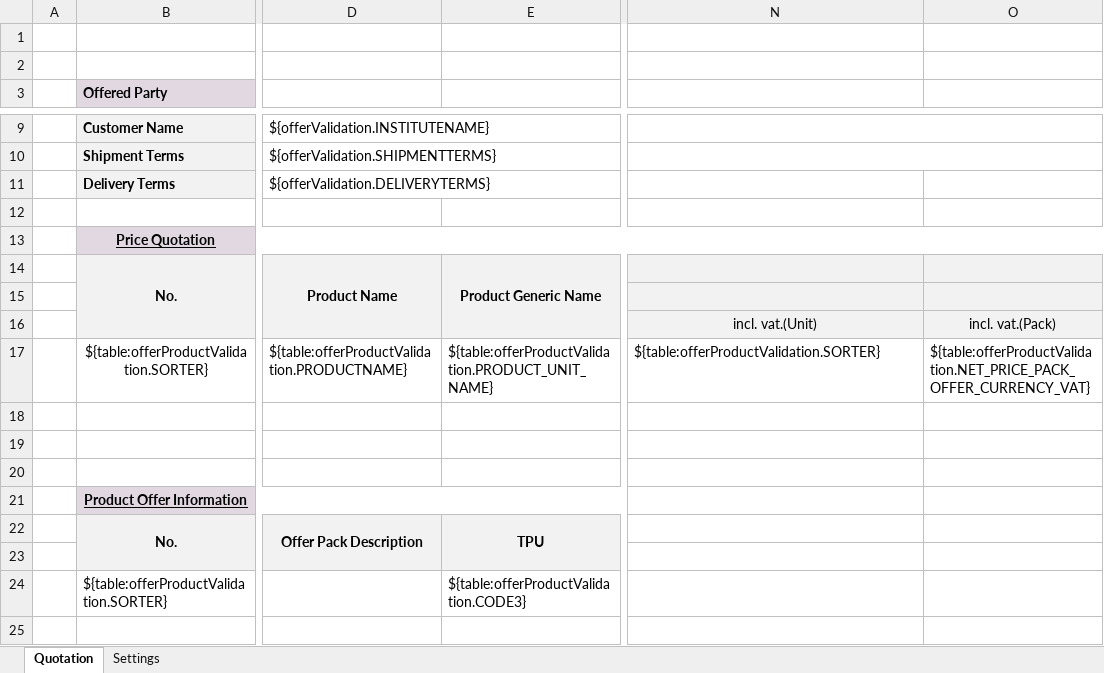
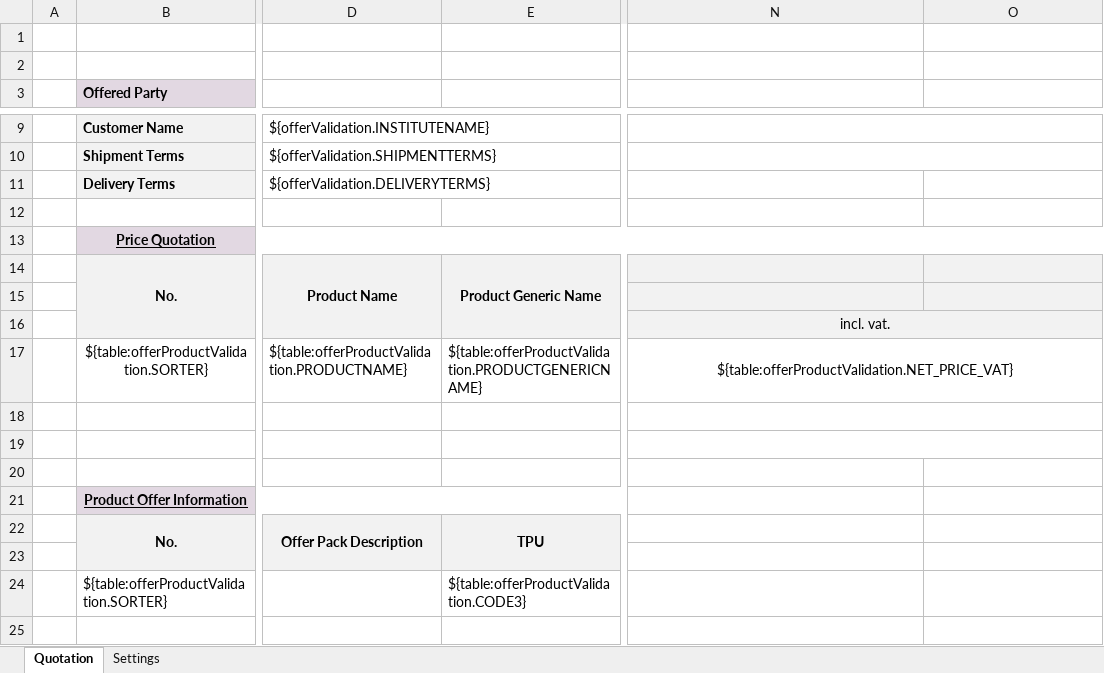
Before and after one commit to mandar-velankar/TNDR_FAST_BACKEND, an Excel workbook: srv/xlsx-templates/TH - Quotation Template.xlsx, sheet Quotation, drawn as a sheet; only a part is shown, gaps mark what is left out; values as stored, in another font and other column widths than the file's, no borders; charts and pictures not drawn; the diff names each change by its address in the sheet, - before the commit and + after, or states it on an @@ line.

Commit message:
CR4

```diff
--- a/srv/xlsx-templates/TH - Quotation Template.xlsx (sheet Quotation)
+++ b/srv/xlsx-templates/TH - Quotation Template.xlsx (sheet Quotation)
-N16: incl. vat.(Unit)
+N16: incl. vat.
+N16:O16 merged
-O16: incl. vat.(Pack)
+O16: (empty)
-E17: ${table:offerProductValidation.PRODUCT_UNIT_NAME}
+E17: ${table:offerProductValidation.PRODUCTGENERICNAME}
-N17: ${table:offerProductValidation.SORTER}
+N17: ${table:offerProductValidation.NET_PRICE_VAT}
-N17 alignment: left
+N17 alignment: center
+N17:O17 merged
-O17: ${table:offerProductValidation.NET_PRICE_PACK_OFFER_CURRENCY_VAT}
+O17: (empty)
+N18:O18 merged
+N19:O19 merged
```
Also changed, not shown: sheet Settings, charts or pictures.
